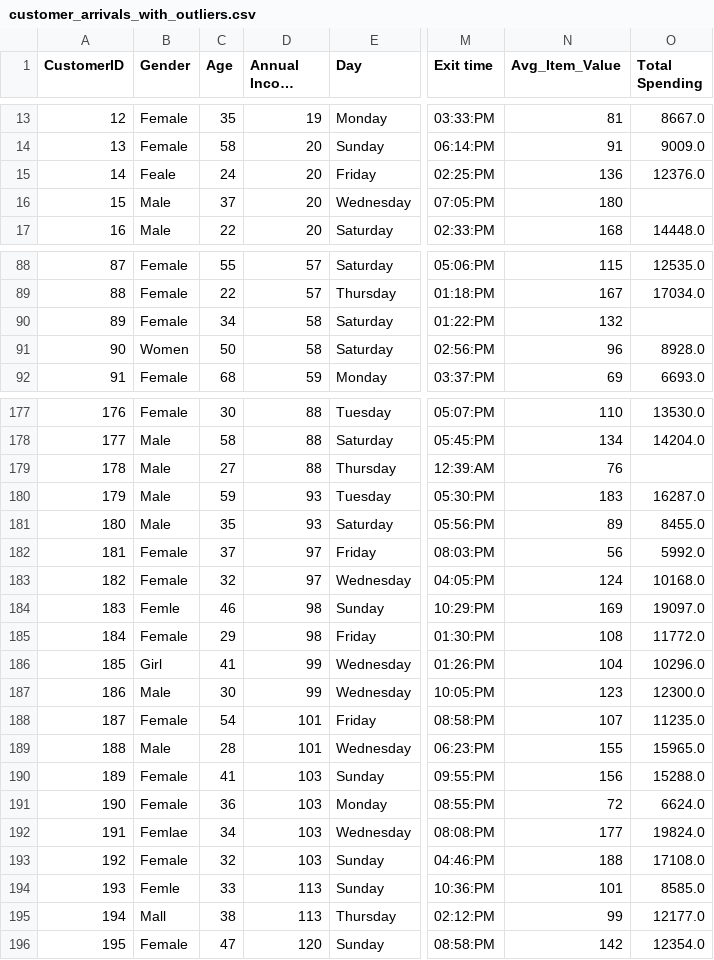
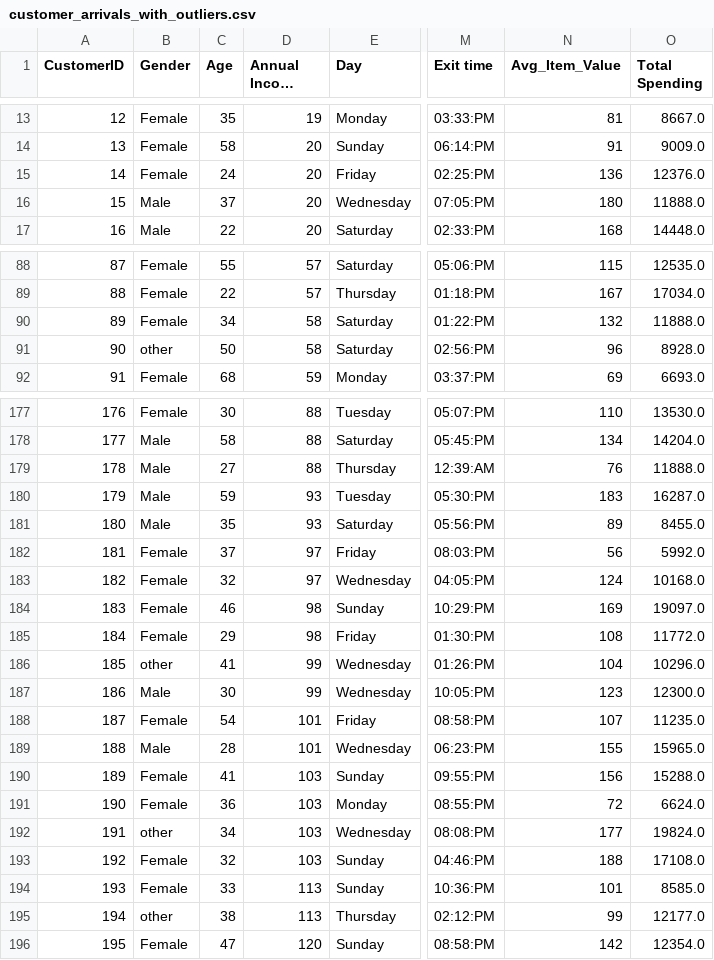
Before and after one commit to SauhardSHukla/Real-estate-housing-price, a CSV file: Data/customer_arrivals_with_outliers.csv, drawn as a sheet; only a part is shown, gaps mark what is left out; long unchanged cells end in …; the diff covers the shown part only; the diff names each change by its address in the sheet, - before the commit and + after, or states it on an @@ line.

```diff
--- a/Data/customer_arrivals_with_outliers.csv
+++ b/Data/customer_arrivals_with_outliers.csv
-B15 (Gender): Feale
+B15 (Gender): Female
-O16 (Total Spending): (empty)
+O16 (Total Spending): 11888.0
-O90 (Total Spending): (empty)
+O90 (Total Spending): 11888.0
-B91 (Gender): Women
+B91 (Gender): other
-O179 (Total Spending): (empty)
+O179 (Total Spending): 11888.0
-B184 (Gender): Femle
+B184 (Gender): Female
-B186 (Gender): Girl
+B186 (Gender): other
-B192 (Gender): Femlae
+B192 (Gender): other
-B194 (Gender): Femle
+B194 (Gender): Female
-B195 (Gender): Mall
+B195 (Gender): other
```
Also changed, not shown: 30 edited cells elsewhere in this file, 2 other files.
